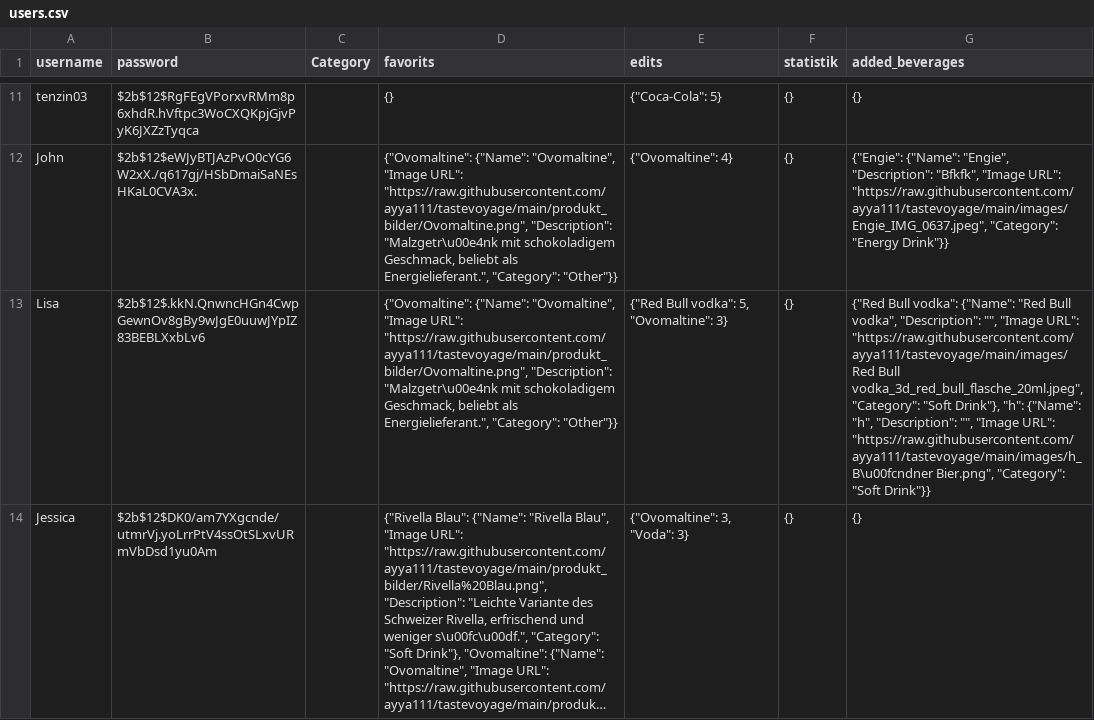
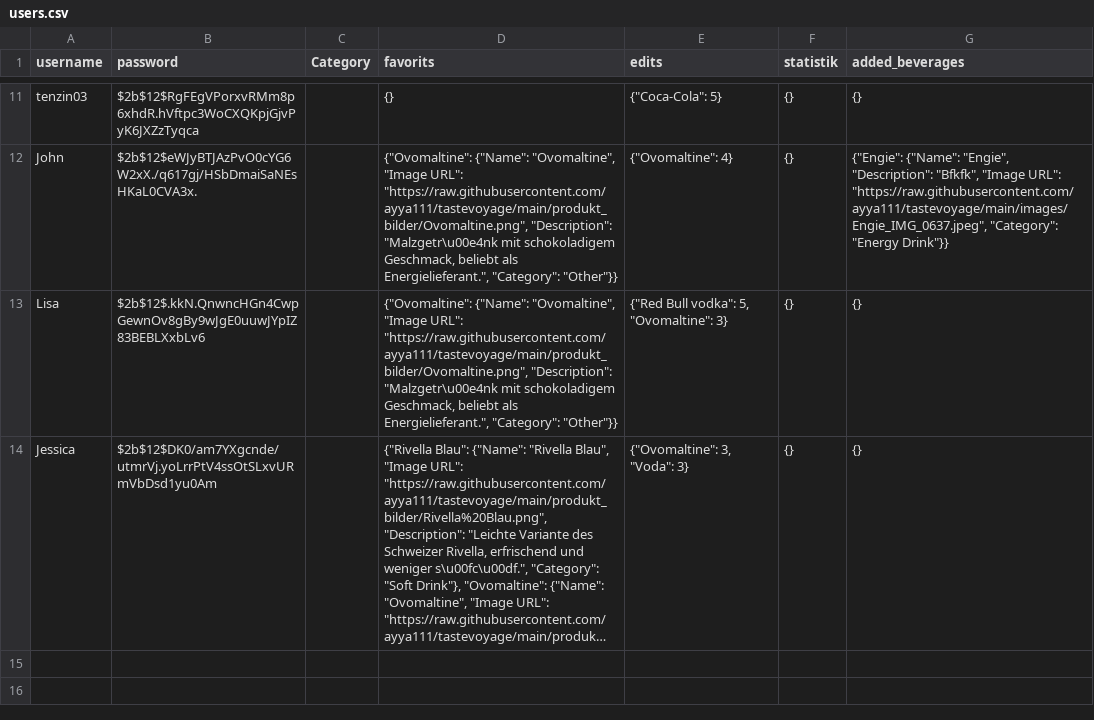
Before and after one commit to ayya111/tastevoyage, a CSV file: users.csv, drawn as a sheet; only a part is shown, gaps mark what is left out; long unchanged cells end in …; the diff names each change by its address in the sheet, - before the commit and + after, or states it on an @@ line.

Commit message:
update file

```diff
--- a/users.csv
+++ b/users.csv
-G13 (added_beverages): {"Red Bull vodka": {"Name": "Red Bull vodka", "Description": "", "Image URL": "https://raw.githubusercontent.com/ayya111/tastevoyage/main/images/Red Bull vodka_3d_red_bull_flasche_20ml.jpeg", "Category": "Soft Drink"}, "h": {"Name": "h", "Description": "", "Image URL": "https://raw.githubusercontent.com/ayya111/tastevoyage/main/images/h_B\u00fcndner Bier.png", "Category": "Soft Drink"}}
+G13 (added_beverages): {}
```
